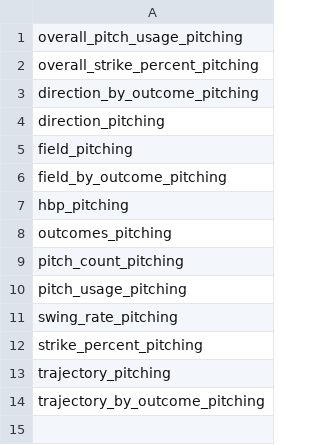
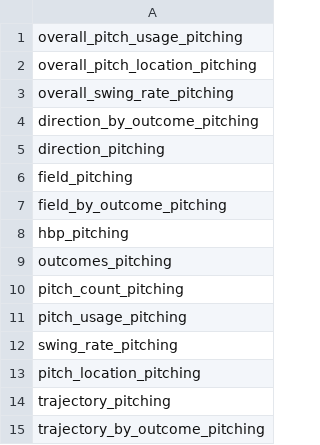
Before and after one commit to Engy-22/BaseballSync, a CSV file: background/pitching_pitch_fx_tables.csv, drawn as a sheet.

Commit message:
Changed ball_strike determination to be done by finding x and y values and determining whether the pitch was in the zone or not

```diff
--- a/background/pitching_pitch_fx_tables.csv
+++ b/background/pitching_pitch_fx_tables.csv
@@ -1,3 +1,4 @@
 overall_pitch_usage_pitching
-overall_strike_percent_pitching
+overall_pitch_location_pitching
+overall_swing_rate_pitching
 direction_by_outcome_pitching
@@ -11,3 +12,3 @@ pitch_usage_pitching
 swing_rate_pitching
-strike_percent_pitching
+pitch_location_pitching
 trajectory_pitching
```
Also changed, not shown: background/batting_pitch_fx_tables.csv, 11 other files.
